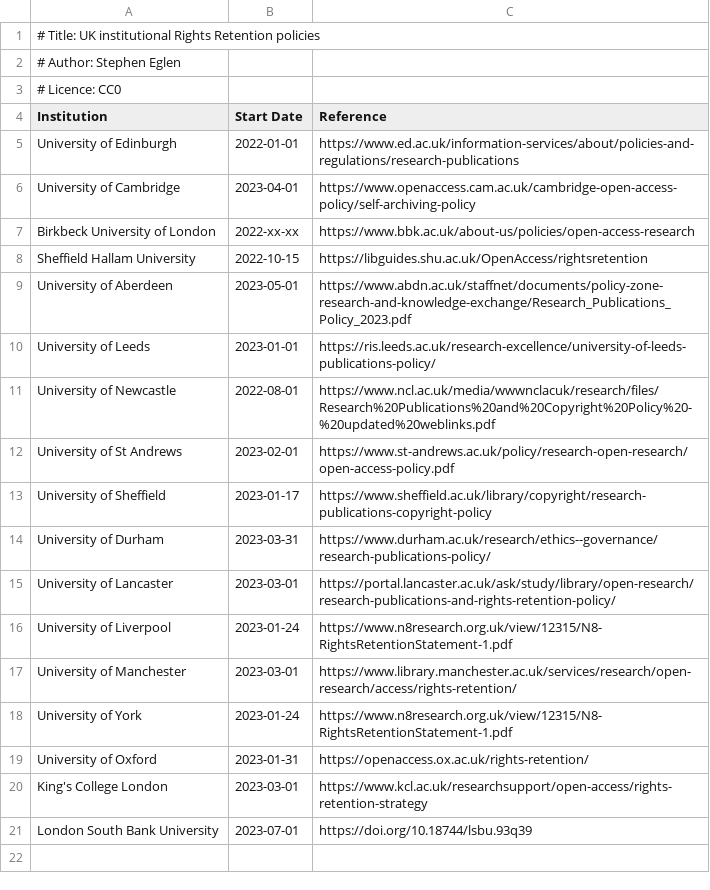
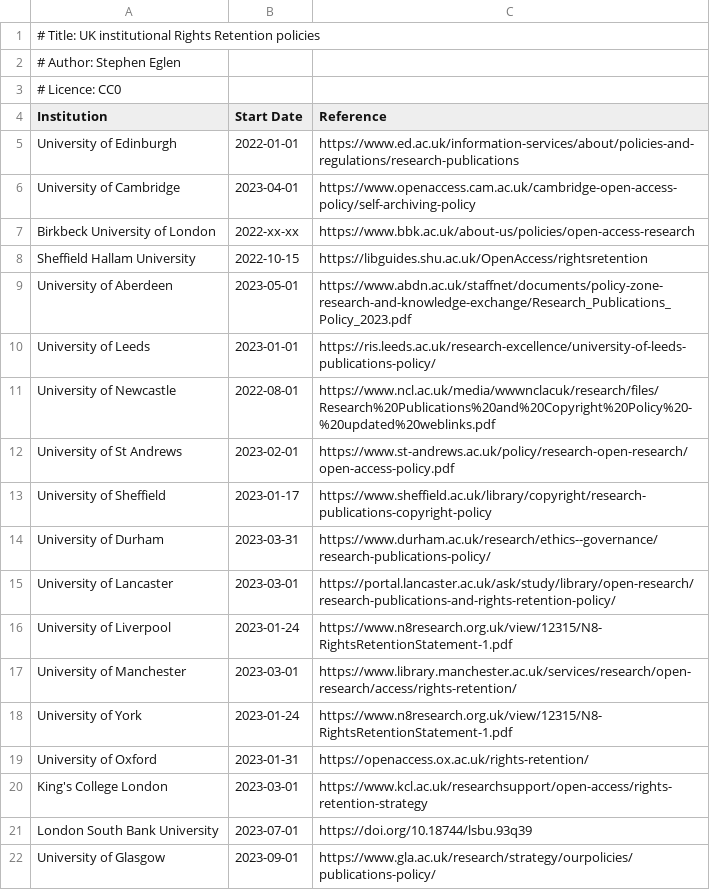
Before and after one commit to sje30/rrs, a CSV file: ukinstitutions.csv, drawn as a sheet; the diff names each change by its address in the sheet, - before the commit and + after, or states it on an @@ line.

Commit message:
add Glasgow

```diff
--- a/ukinstitutions.csv
+++ b/ukinstitutions.csv
+row 22: University of Glasgow | 2023-09-01 | https://www.gla.ac.uk/research/strategy/ourpolicies/publications-policy/
```
Also changed, not shown: places.csv, 1 other file.
